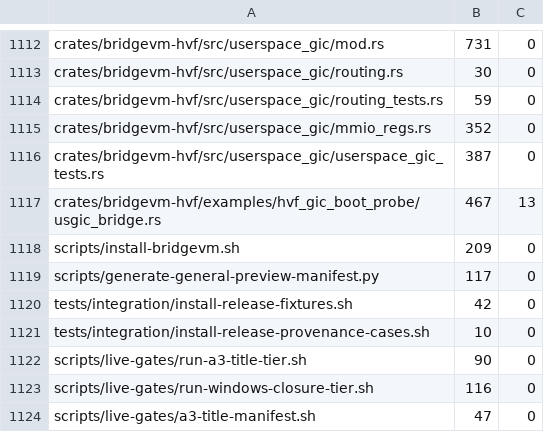
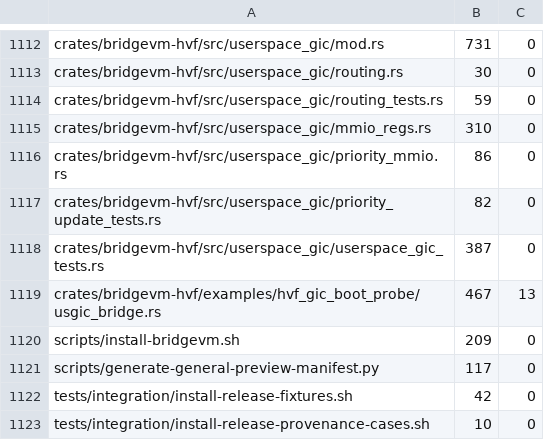
Before and after one commit to Ketchio-dev/bridgevm, a TSV file: scripts/refactor-budgets.tsv, drawn as a sheet; only a part is shown, gaps mark what is left out; the shorter side is filled out with more unchanged rows.

Commit message:
fix(hvf): wake CPUs when GIC priority writes change IRQ lines

```diff
--- a/scripts/refactor-budgets.tsv
+++ b/scripts/refactor-budgets.tsv
@@ -1114,3 +1114,5 @@ crates/bridgevm-hvf/src/userspace_gic/routing.rs	30	0
 crates/bridgevm-hvf/src/userspace_gic/routing_tests.rs	59	0
-crates/bridgevm-hvf/src/userspace_gic/mmio_regs.rs	352	0
+crates/bridgevm-hvf/src/userspace_gic/mmio_regs.rs	310	0
+crates/bridgevm-hvf/src/userspace_gic/priority_mmio.rs	86	0
+crates/bridgevm-hvf/src/userspace_gic/priority_update_tests.rs	82	0
 crates/bridgevm-hvf/src/userspace_gic/userspace_gic_tests.rs	387	0
```
Also changed, not shown: 5 other files.
